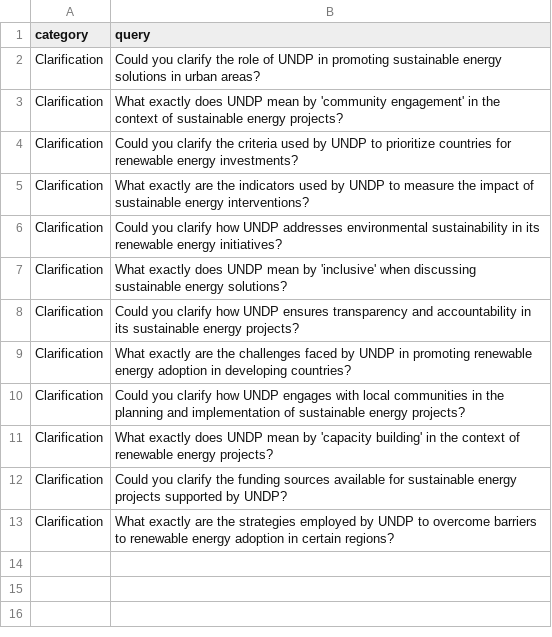
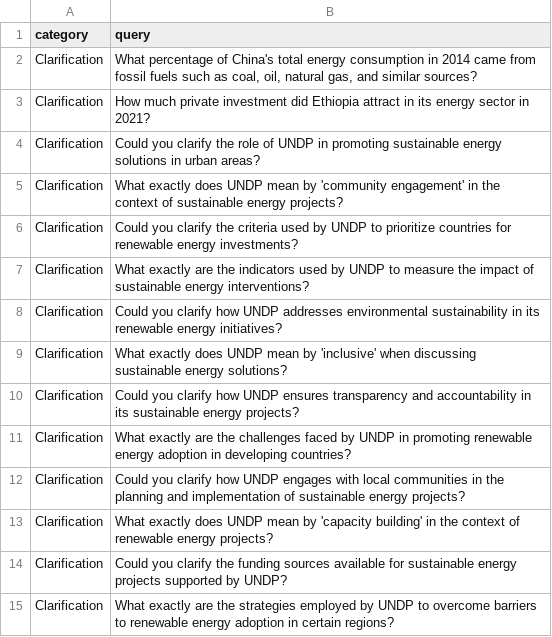
Before and after one commit to UNDP-Data/dsc-sea-ai-api, a CSV file: testing/queries/clarification.csv, drawn as a sheet; the diff names each change by its address in the sheet, - before the commit and + after, or states it on an @@ line.

```diff
--- a/testing/queries/clarification.csv
+++ b/testing/queries/clarification.csv
+row 2: Clarification | What percentage of China's total energy consumption in 2014 came from fossil fuels such as coal, oil, natural gas, and similar sources?
+row 3: Clarification | How much private investment did Ethiopia attract in its energy sector in 2021?
```
Also changed, not shown: 1 other file.
